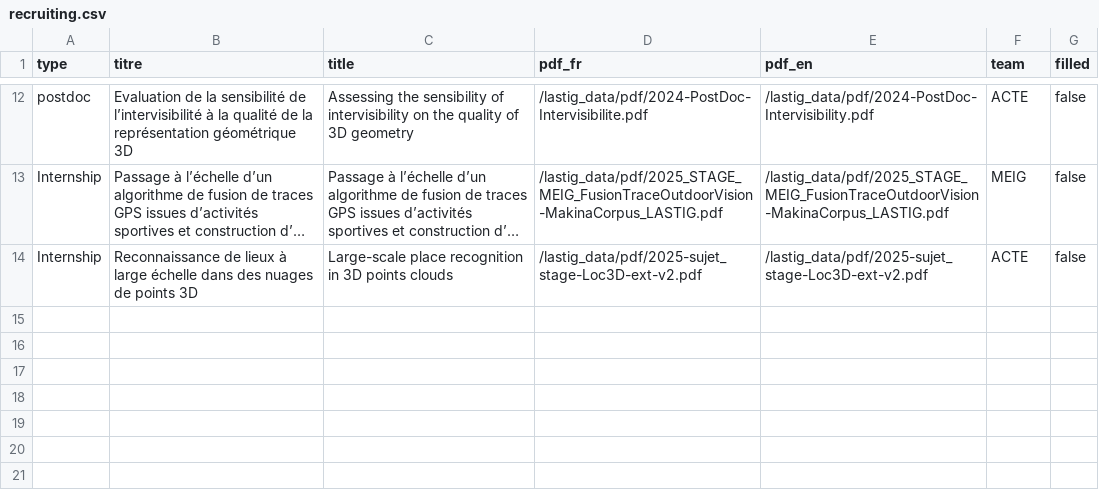
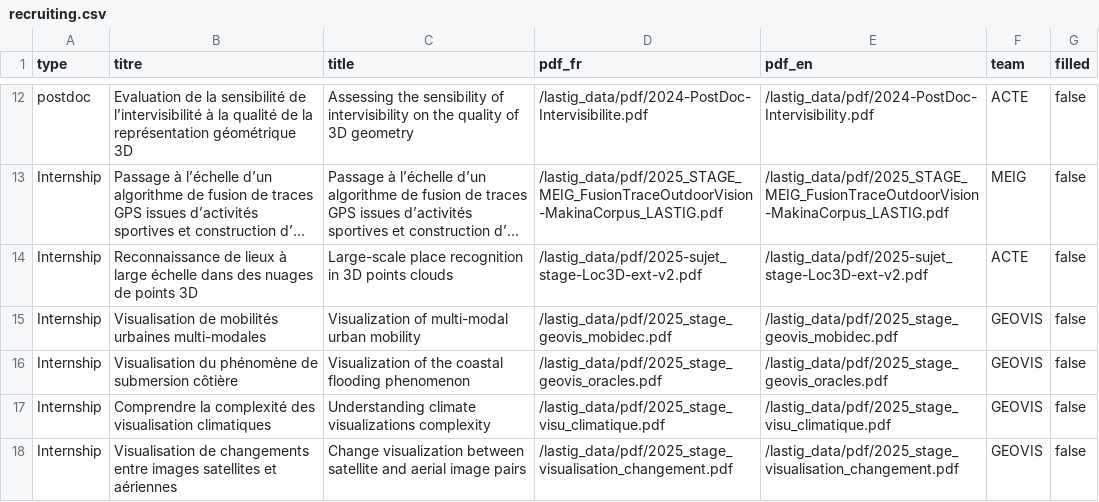
Before and after one commit to umrlastig/lastig_data, a CSV file: recruiting.csv, drawn as a sheet; only a part is shown, gaps mark what is left out; long unchanged cells end in …; the diff names each change by its address in the sheet, - before the commit and + after, or states it on an @@ line.

Commit message:
Update recruiting.csv

```diff
--- a/recruiting.csv
+++ b/recruiting.csv
+row 15: Internship | Visualisation de mobilités urbaines multi-modales | Visualization of multi-modal urban mobility | /lastig_data/pdf/2025_stage_geovis_mobidec.pdf | /lastig_data/pdf/2025_stage_geovis_mobidec.pdf | GEOVIS | false
+row 16: Internship | Visualisation du phénomène de submersion côtière | Visualization of the coastal flooding phenomenon | /lastig_data/pdf/2025_stage_geovis_oracles.pdf | /lastig_data/pdf/2025_stage_geovis_oracles.pdf | GEOVIS | false
+row 17: Internship | Comprendre la complexité des visualisation climatiques | Understanding climate visualizations complexity | /lastig_data/pdf/2025_stage_visu_climatique.pdf | /lastig_data/pdf/2025_stage_visu_climatique.pdf | GEOVIS | false
+row 18: Internship | Visualisation de changements entre images satellites et aériennes | Change visualization between satellite and aerial image pairs | /lastig_data/pdf/2025_stage_visualisation_changement.pdf | /lastig_data/pdf/2025_stage_visualisation_changement.pdf | GEOVIS | false
```
